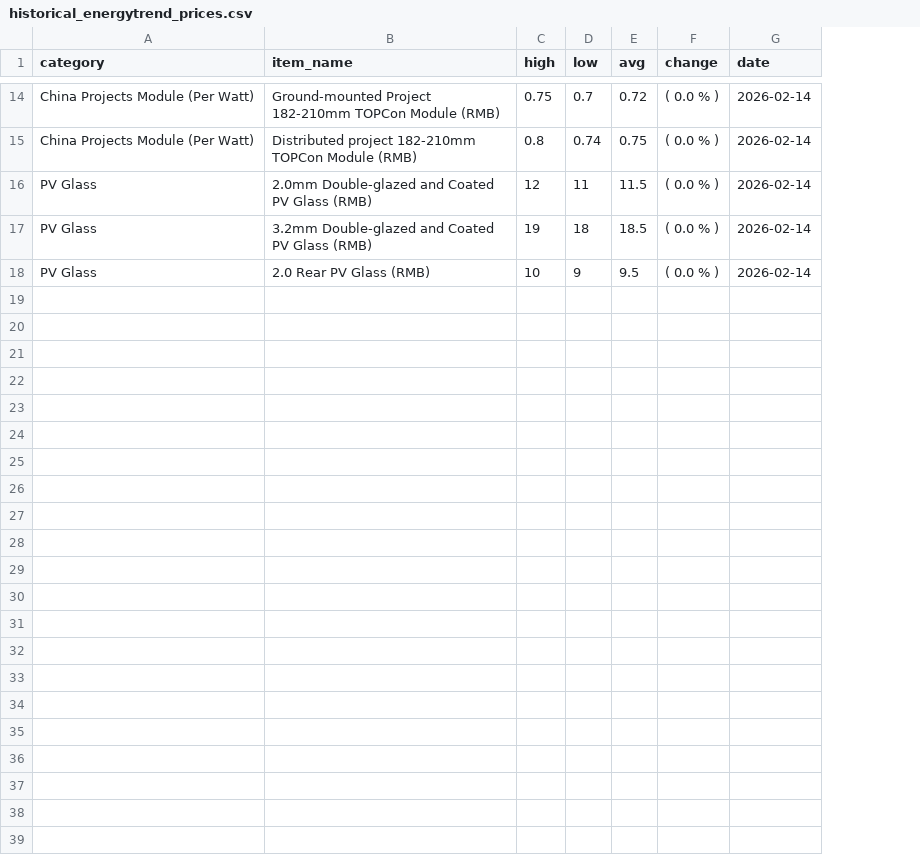
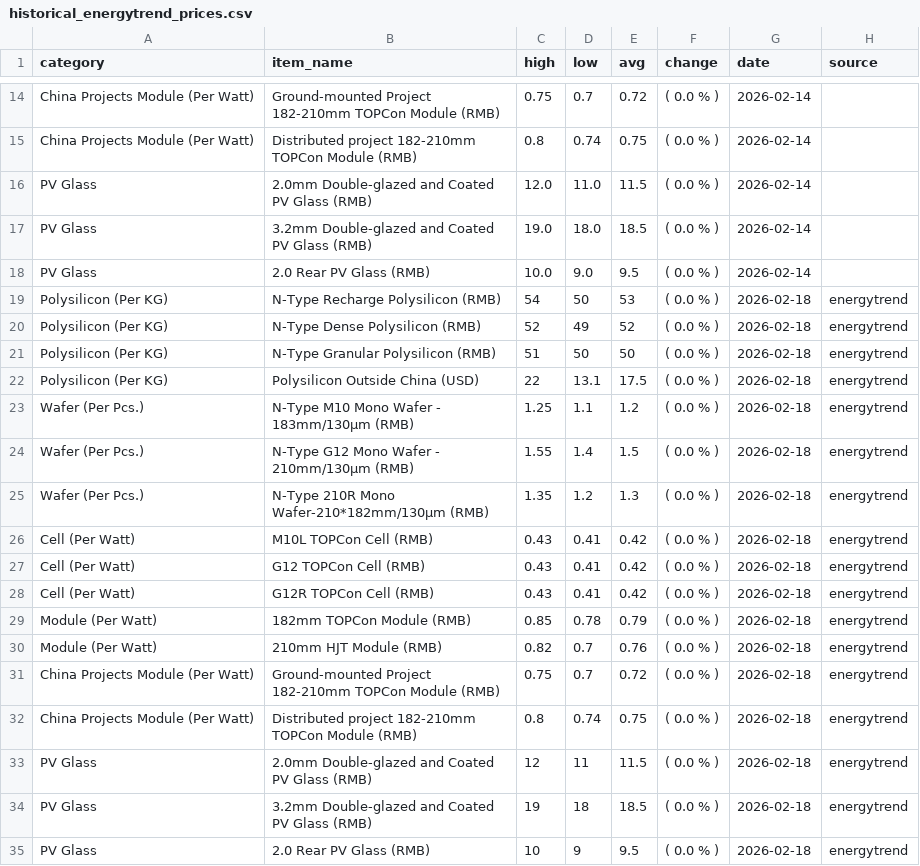
Before and after one commit to Souf-lrc/solar-price-tracker, a CSV file: data/processed/historical_energytrend_prices.csv, drawn as a sheet; only a part is shown, gaps mark what is left out; addresses are those after the commit; the diff covers the shown part only; the diff names each change by its address in the sheet, - before the commit and + after, or states it on an @@ line.

```diff
--- a/data/processed/historical_energytrend_prices.csv
+++ b/data/processed/historical_energytrend_prices.csv
+column H (source), rows 33-35: all energytrend
+row 16: PV Glass | 2.0mm Double-glazed and Coated PV Glass (RMB) | 12.0 | 11.0 | 11.5 | ( 0.0 % ) | 2026-02-14
+row 17: PV Glass | 3.2mm Double-glazed and Coated PV Glass (RMB) | 19.0 | 18.0 | 18.5 | ( 0.0 % ) | 2026-02-14
+row 18: PV Glass | 2.0 Rear PV Glass (RMB) | 10.0 | 9.0 | 9.5 | ( 0.0 % ) | 2026-02-14
+row 19: Polysilicon (Per KG) | N-Type Recharge Polysilicon (RMB) | 54 | 50 | 53 | ( 0.0 % ) | 2026-02-18 | energytrend
+row 20: Polysilicon (Per KG) | N-Type Dense Polysilicon (RMB) | 52 | 49 | 52 | ( 0.0 % ) | 2026-02-18 | energytrend
+row 21: Polysilicon (Per KG) | N-Type Granular Polysilicon (RMB) | 51 | 50 | 50 | ( 0.0 % ) | 2026-02-18 | energytrend
+row 22: Polysilicon (Per KG) | Polysilicon Outside China (USD) | 22 | 13.1 | 17.5 | ( 0.0 % ) | 2026-02-18 | energytrend
+row 23: Wafer (Per Pcs.) | N-Type M10 Mono Wafer - 183mm/130μm (RMB) | 1.25 | 1.1 | 1.2 | ( 0.0 % ) | 2026-02-18 | energytrend
+row 24: Wafer (Per Pcs.) | N-Type G12 Mono Wafer - 210mm/130μm (RMB) | 1.55 | 1.4 | 1.5 | ( 0.0 % ) | 2026-02-18 | energytrend
+row 25: Wafer (Per Pcs.) | N-Type 210R Mono Wafer-210*182mm/130μm (RMB) | 1.35 | 1.2 | 1.3 | ( 0.0 % ) | 2026-02-18 | energytrend
+row 26: Cell (Per Watt) | M10L TOPCon Cell (RMB) | 0.43 | 0.41 | 0.42 | ( 0.0 % ) | 2026-02-18 | energytrend
+row 27: Cell (Per Watt) | G12 TOPCon Cell (RMB) | 0.43 | 0.41 | 0.42 | ( 0.0 % ) | 2026-02-18 | energytrend
+row 28: Cell (Per Watt) | G12R TOPCon Cell (RMB) | 0.43 | 0.41 | 0.42 | ( 0.0 % ) | 2026-02-18 | energytrend
+row 29: Module (Per Watt) | 182mm TOPCon Module (RMB) | 0.85 | 0.78 | 0.79 | ( 0.0 % ) | 2026-02-18 | energytrend
+row 30: Module (Per Watt) | 210mm HJT Module (RMB) | 0.82 | 0.7 | 0.76 | ( 0.0 % ) | 2026-02-18 | energytrend
+row 31: China Projects Module (Per Watt) | Ground-mounted Project 182-210mm TOPCon Module (RMB) | 0.75 | 0.7 | 0.72 | ( 0.0 % ) | 2026-02-18 | energytrend
+row 32: China Projects Module (Per Watt) | Distributed project 182-210mm TOPCon Module (RMB) | 0.8 | 0.74 | 0.75 | ( 0.0 % ) | 2026-02-18 | energytrend
-G33:G35 (date): 2026-02-14
+G33:G35 (date): 2026-02-18
```
Also changed, not shown: 10 edited cells elsewhere in this file, data/processed/historical_infolink_prices.csv, 7 other files.
